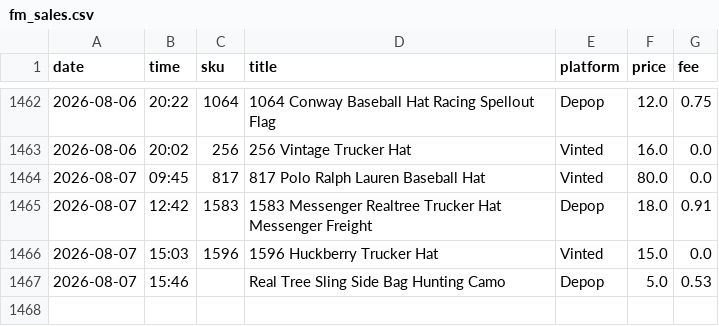
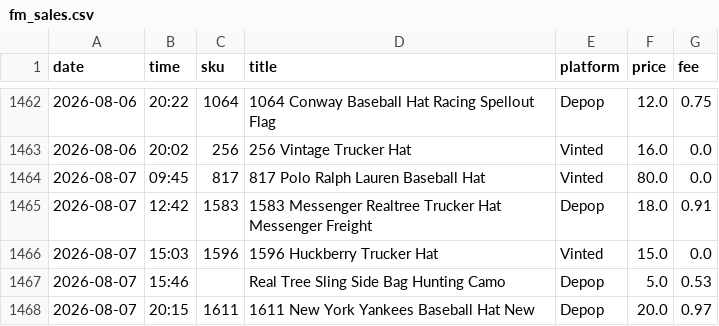
Before and after one commit to notanotherwholesale-sudo/fm-sales-tracker, a CSV file: fm_sales.csv, drawn as a sheet; only a part is shown, gaps mark what is left out; the diff names each change by its address in the sheet, - before the commit and + after, or states it on an @@ line.

```diff
--- a/fm_sales.csv
+++ b/fm_sales.csv
+row 1468: 2026-08-07 | 20:15 | 1611 | 1611 New York Yankees Baseball Hat New | Depop | 20.0 | 0.97
```
Also changed, not shown: delist_queue.csv, 1 other file.
